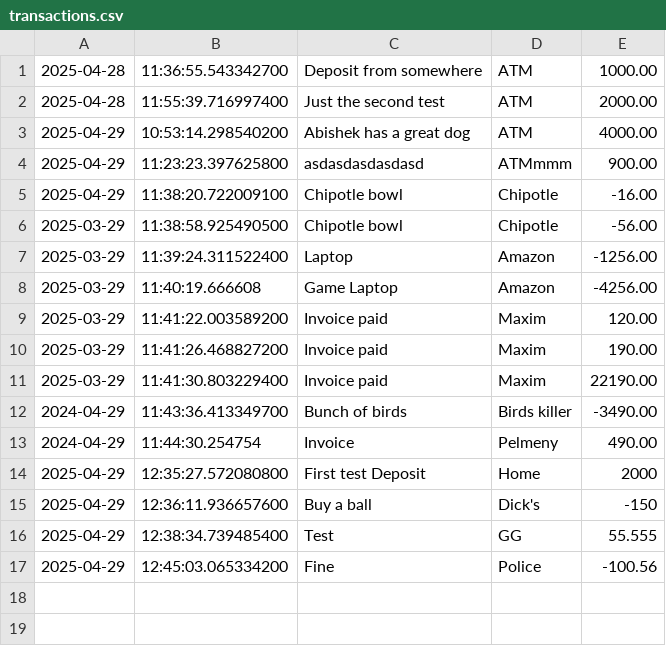
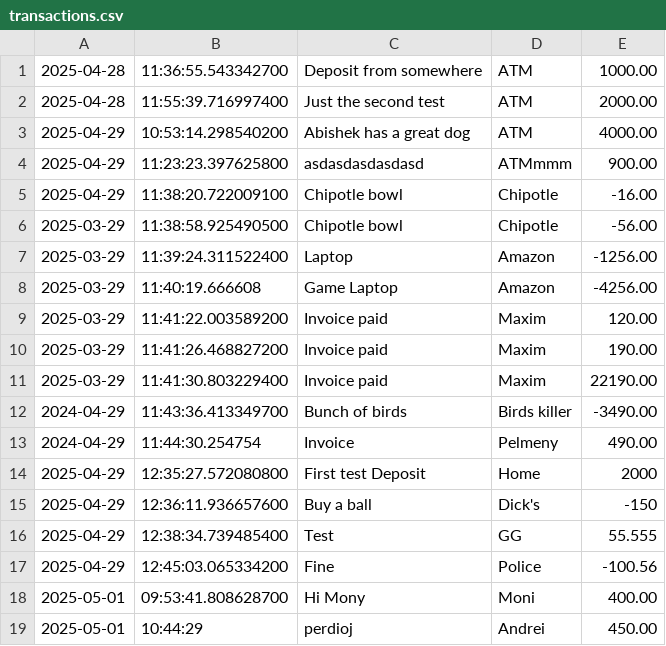
Before and after one commit to AndrewVershinin/Capstone-1-Accounting-Ledger-Application, a CSV file: AccountingLedgerApplication/src/main/resources/transactions.csv, drawn as a sheet; the diff names each change by its address in the sheet, - before the commit and + after, or states it on an @@ line.

Commit message:
added customSearch for user costom search and test the app. The Accounting Ledger app is readry to use

```diff
--- a/AccountingLedgerApplication/src/main/resources/transactions.csv
+++ b/AccountingLedgerApplication/src/main/resources/transactions.csv
+row 18: 2025-05-01 | 09:53:41.808628700 | Hi Mony | Moni | 400.00
+row 19: 2025-05-01 | 10:44:29 | perdioj | Andrei | 450.00
```
Also changed, not shown: 2 other files.
